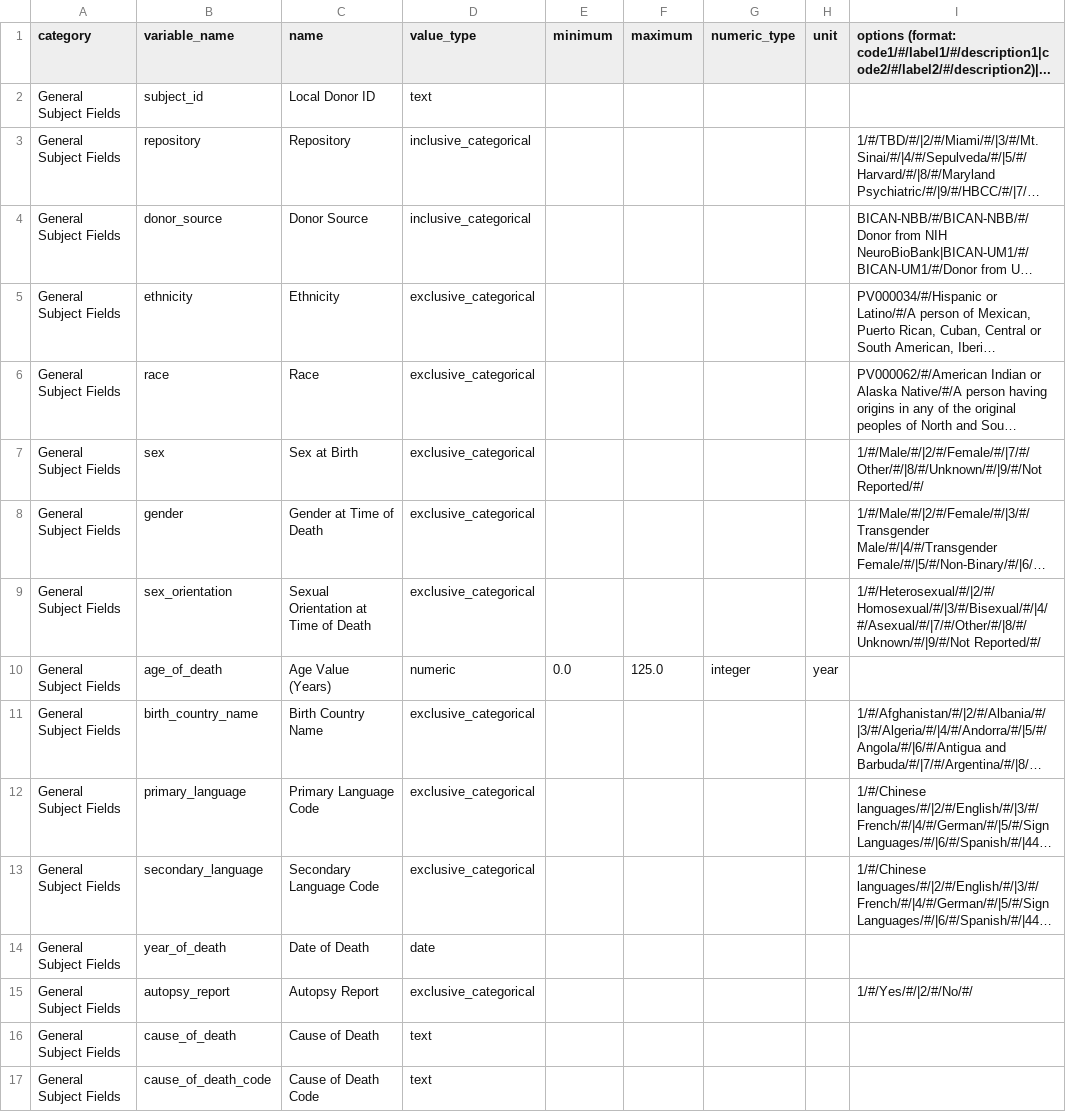
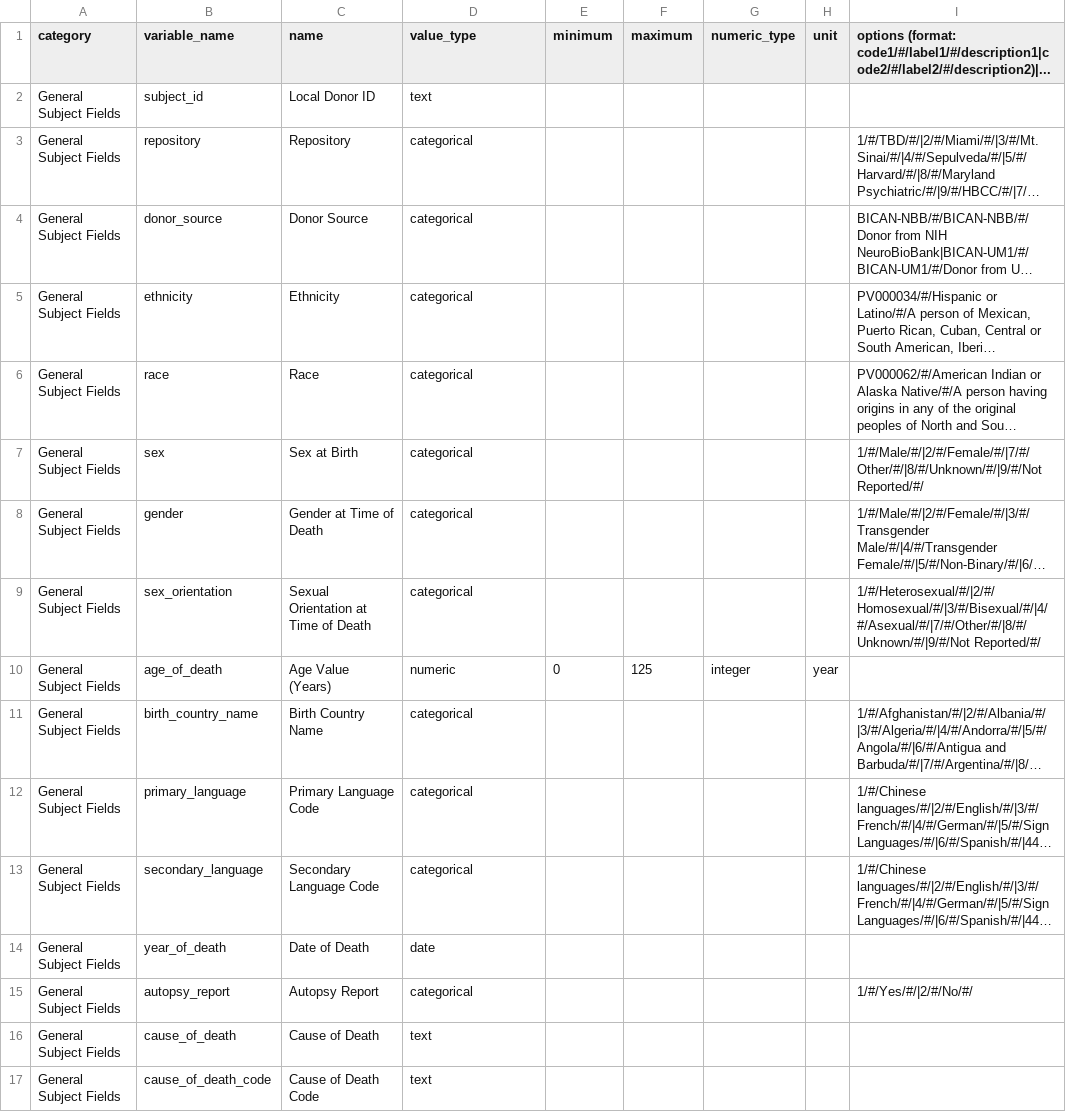
Before and after one commit to UTHealth-Data-Science/bican_specimen_portal_metadata, a CSV file: Donor_Metadata.csv, drawn as a sheet; only a part is shown; long unchanged cells end in …; the diff covers the shown part only; the diff names each change by its address in the sheet, - before the commit and + after, or states it on an @@ line.

Commit message:
Renamed exclusive_categorical and inclusive_categorical value_types as categorical.
exclusive_categorical and inclusive_categorical is used in the implementation of search interfaces to figure out whether multiple values can be searched for within the same data element. e.g. can you search both NBB and UM1 donor sources.

inclusive_categorical - multiple values can be searched
exclusive_categorical - only one value can be searched

Current entries were not relevant to data entry and hence were removed.

```diff
--- a/Donor_Metadata.csv
+++ b/Donor_Metadata.csv
-D3:D4 (value_type): inclusive_categorical
+D3:D4 (value_type): categorical
-D5:D9 (value_type): exclusive_categorical
+D5:D9 (value_type): categorical
-E10 (minimum): 0.0
+E10 (minimum): 0
-F10 (maximum): 125.0
+F10 (maximum): 125
-D11:D13 (value_type): exclusive_categorical
+D11:D13 (value_type): categorical
-D15 (value_type): exclusive_categorical
+D15 (value_type): categorical
```
Also changed, not shown: 75 edited cells elsewhere in this file, Brain_Slab.csv, Brain_Slab_Collection_Metadata.csv, 1 other file.
